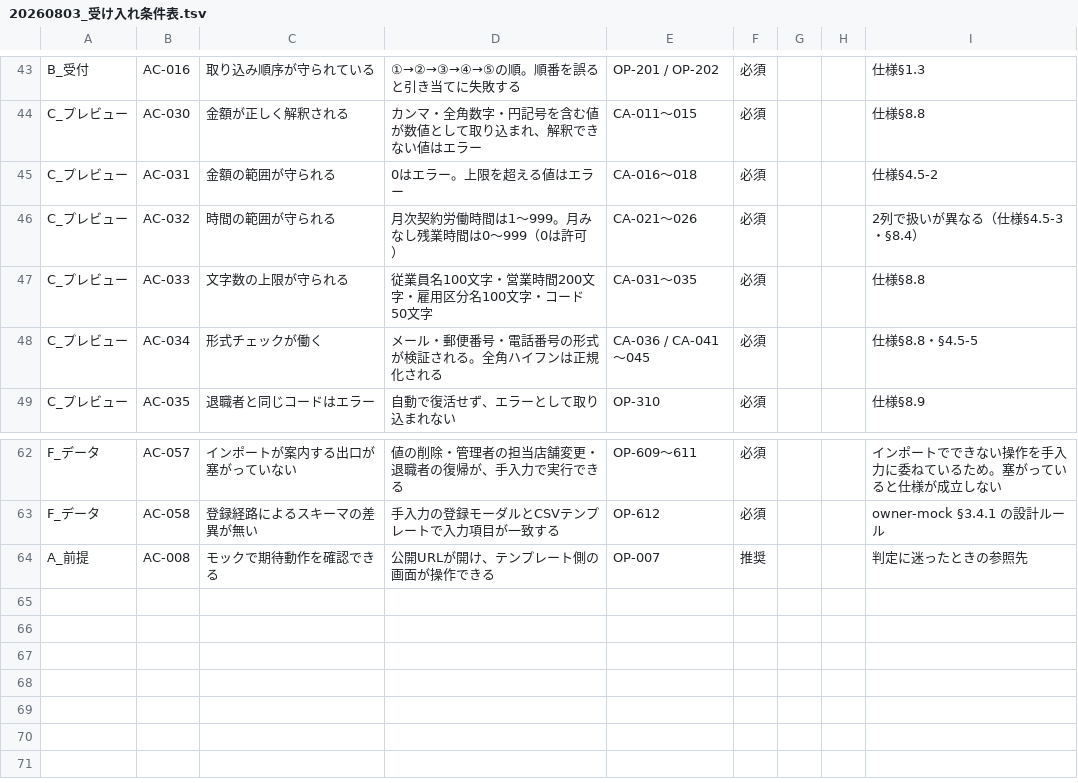
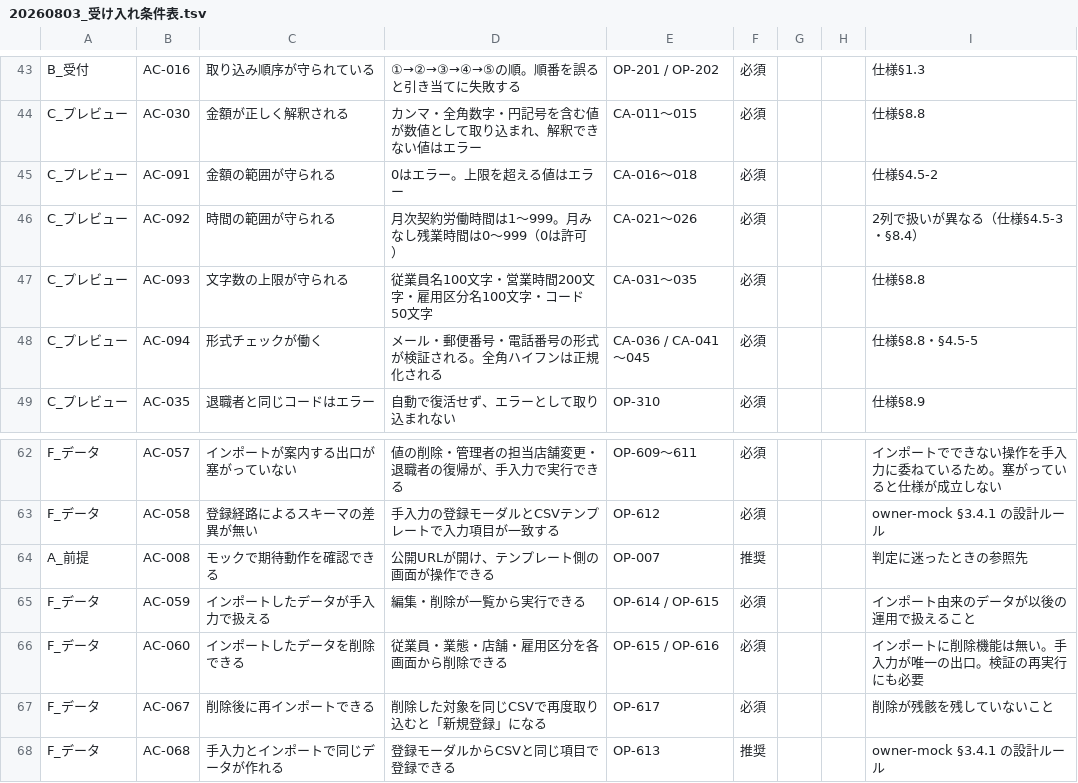
Before and after one commit to suguru789987/rakmy-timerecord-import-spec, a TSV file: 20260803_受け入れ条件表.tsv, drawn as a sheet; only a part is shown, gaps mark what is left out.

```diff
--- a/20260803_受け入れ条件表.tsv
+++ b/20260803_受け入れ条件表.tsv
@@ -44,6 +44,6 @@ B_受付	AC-016	取り込み順序が守られている	①→②→③→④→
 C_プレビュー	AC-030	金額が正しく解釈される	カンマ・全角数字・円記号を含む値が数値として取り込まれ、解釈できない値はエラー	CA-011〜015	必須			仕様§8.8
-C_プレビュー	AC-031	金額の範囲が守られる	0はエラー。上限を超える値はエラー	CA-016〜018	必須			仕様§4.5-2
-C_プレビュー	AC-032	時間の範囲が守られる	月次契約労働時間は1〜999。月みなし残業時間は0〜999（0は許可）	CA-021〜026	必須			2列で扱いが異なる（仕様§4.5-3・§8.4）
-C_プレビュー	AC-033	文字数の上限が守られる	従業員名100文字・営業時間200文字・雇用区分名100文字・コード50文字	CA-031〜035	必須			仕様§8.8
-C_プレビュー	AC-034	形式チェックが働く	メール・郵便番号・電話番号の形式が検証される。全角ハイフンは正規化される	CA-036 / CA-041〜045	必須			仕様§8.8・§4.5-5
+C_プレビュー	AC-091	金額の範囲が守られる	0はエラー。上限を超える値はエラー	CA-016〜018	必須			仕様§4.5-2
+C_プレビュー	AC-092	時間の範囲が守られる	月次契約労働時間は1〜999。月みなし残業時間は0〜999（0は許可）	CA-021〜026	必須			2列で扱いが異なる（仕様§4.5-3・§8.4）
+C_プレビュー	AC-093	文字数の上限が守られる	従業員名100文字・営業時間200文字・雇用区分名100文字・コード50文字	CA-031〜035	必須			仕様§8.8
+C_プレビュー	AC-094	形式チェックが働く	メール・郵便番号・電話番号の形式が検証される。全角ハイフンは正規化される	CA-036 / CA-041〜045	必須			仕様§8.8・§4.5-5
 C_プレビュー	AC-035	退職者と同じコードはエラー	自動で復活せず、エラーとして取り込まれない	OP-310	必須			仕様§8.9
@@ -64 +64,5 @@ F_データ	AC-058	登録経路によるスキーマの差異が無い	手入力
 A_前提	AC-008	モックで期待動作を確認できる	公開URLが開け、テンプレート側の画面が操作できる	OP-007	推奨			判定に迷ったときの参照先
+F_データ	AC-059	インポートしたデータが手入力で扱える	編集・削除が一覧から実行できる	OP-614 / OP-615	必須			インポート由来のデータが以後の運用で扱えること
+F_データ	AC-060	インポートしたデータを削除できる	従業員・業態・店舗・雇用区分を各画面から削除できる	OP-615 / OP-616	必須			インポートに削除機能は無い。手入力が唯一の出口。検証の再実行にも必要
+F_データ	AC-067	削除後に再インポートできる	削除した対象を同じCSVで再度取り込むと「新規登録」になる	OP-617	必須			削除が残骸を残していないこと
+F_データ	AC-068	手入力とインポートで同じデータが作れる	登録モーダルからCSVと同じ項目で登録できる	OP-613	推奨			owner-mock §3.4.1 の設計ルール
```
Also changed, not shown: 20260803_トレーサビリティ表.tsv, 20260803_検証プラン_操作系.tsv, 2 other files.
